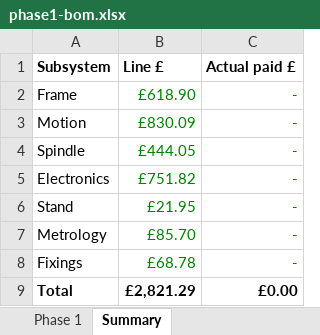
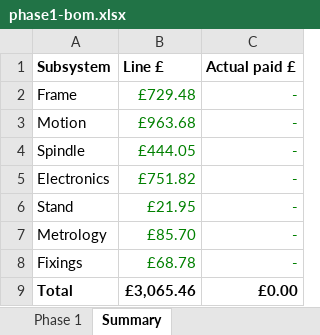
Before and after one commit to yousef-chitani/Type_0_CNC, an Excel workbook: docs/phase1-bom.xlsx, sheet Summary, drawn as a sheet; values as stored, in another font and other column widths than the file's, no borders; the diff names each change by its address in the sheet, - before the commit and + after, or states it on an @@ line.

```diff
--- a/docs/phase1-bom.xlsx (sheet Summary)
+++ b/docs/phase1-bom.xlsx (sheet Summary)
-B2 (Line £): £618.90
+B2 (Line £): £729.48
-B3 (Line £): £830.09
+B3 (Line £): £963.68
-B9 (Line £): £2,821.29
+B9 (Line £): £3,065.46
```
Also changed, not shown: sheet Phase 1, 3 other files.
